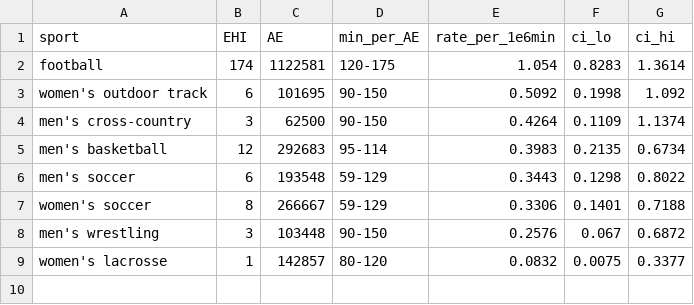
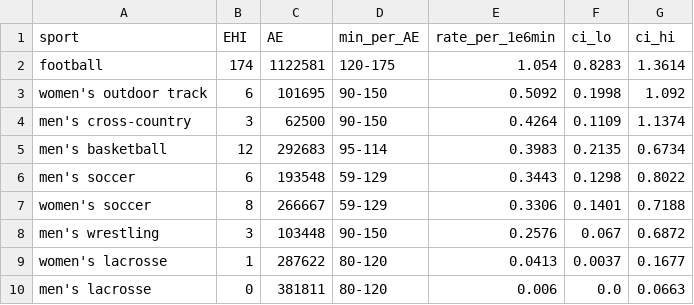
Before and after one commit to bdneff/meta_exertion, a CSV file: analysis/output/sport_ranking.csv, drawn as a sheet.

```diff
--- a/analysis/output/sport_ranking.csv
+++ b/analysis/output/sport_ranking.csv
@@ -8,2 +8,3 @@ women's soccer,8,266667,59-129,0.3306,0.1401,0.7188
 men's wrestling,3,103448,90-150,0.2576,0.067,0.6872
-women's lacrosse,1,142857,80-120,0.0832,0.0075,0.3377
+women's lacrosse,1,287622,80-120,0.0413,0.0037,0.1677
+men's lacrosse,0,381811,80-120,0.006,0.0,0.0663
```
Also changed, not shown: analysis/output/tableB_diagnosis.csv, data/master_dataset.csv, 3 other files.
